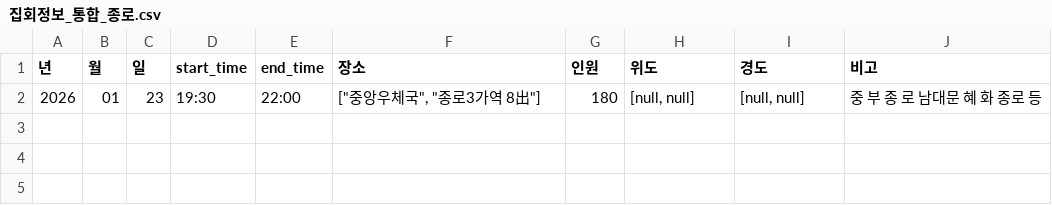
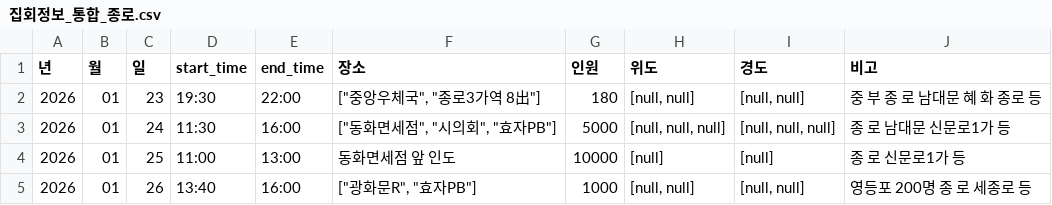
Before and after one commit to MinhaKim02/protest-crawling-database, a CSV file: data/집회정보_통합_종로.csv, drawn as a sheet.

```diff
--- a/data/집회정보_통합_종로.csv
+++ b/data/집회정보_통합_종로.csv
@@ -2 +2,4 @@
 2026,01,23,19:30,22:00,"[""중앙우체국"", ""종로3가역 8出""]",180,"[null, null]","[null, null]",중 부 종 로 남대문 혜 화 종로 등
+2026,01,24,11:30,16:00,"[""동화면세점"", ""시의회"", ""효자PB""]",5000,"[null, null, null]","[null, null, null]",종 로 남대문 신문로1가 등
+2026,01,25,11:00,13:00,동화면세점 앞 인도,10000,[null],[null],종 로 신문로1가 등
+2026,01,26,13:40,16:00,"[""광화문R"", ""효자PB""]",1000,"[null, null]","[null, null]",영등포 200명 종 로 세종로 등
```
Also changed, not shown: data/집회정보_통합.csv.
